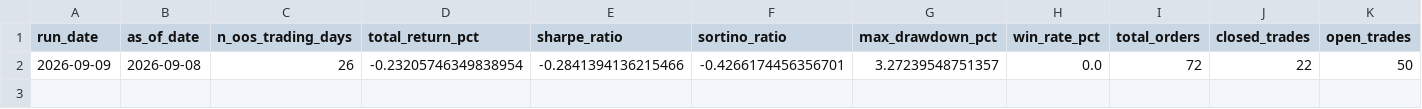
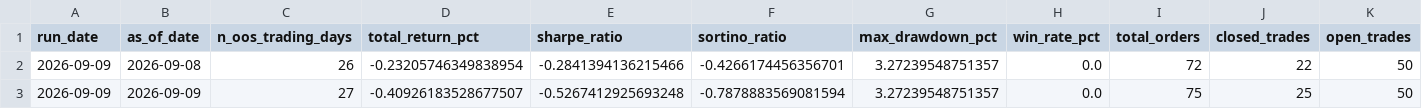
Before and after one commit to raunakkshatriya/Quant-Researcher, a CSV file: research/sma_crossover_sp500top50/oos_ledger.csv, drawn as a sheet.

```diff
--- a/research/sma_crossover_sp500top50/oos_ledger.csv
+++ b/research/sma_crossover_sp500top50/oos_ledger.csv
@@ -2 +2,2 @@ run_date,as_of_date,n_oos_trading_days,total_return_pct,sharpe_ratio,sortino_rat
 2026-09-09,2026-09-08,26,-0.23205746349838954,-0.2841394136215466,-0.4266174456356701,3.27239548751357,0.0,72,22,50
+2026-09-09,2026-09-09,27,-0.40926183528677507,-0.5267412925693248,-0.7878883569081594,3.27239548751357,0.0,75,25,50
```
